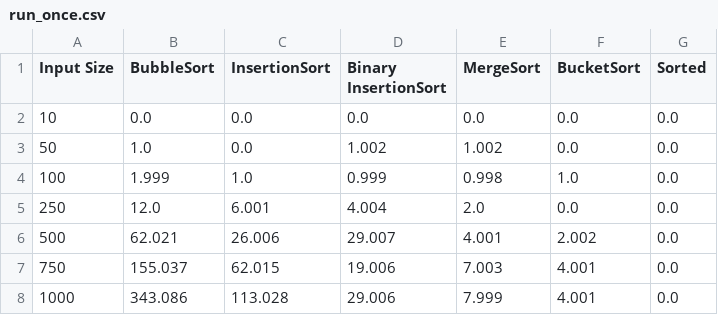
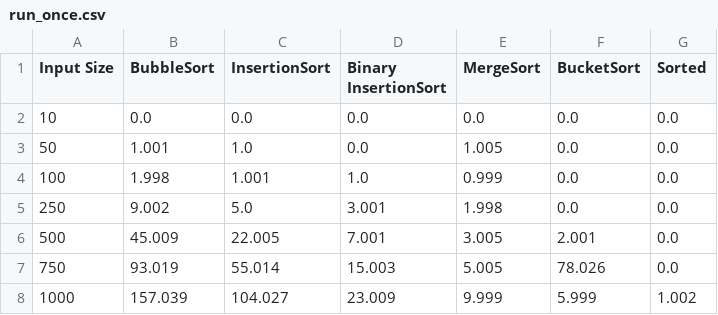
Before and after one commit to MarionMcG/algorithms, a CSV file: data/run_once.csv, drawn as a sheet; only a part is shown; the diff covers the shown part only.

```diff
--- a/data/run_once.csv
+++ b/data/run_once.csv
@@ -2,7 +2,7 @@ Input Size,BubbleSort,InsertionSort,Binary InsertionSort,MergeSort,BucketSort,So
 10,0.0,0.0,0.0,0.0,0.0,0.0
-50,1.0,0.0,1.002,1.002,0.0,0.0
-100,1.999,1.0,0.999,0.998,1.0,0.0
-250,12.0,6.001,4.004,2.0,0.0,0.0
-500,62.021,26.006,29.007,4.001,2.002,0.0
-750,155.037,62.015,19.006,7.003,4.001,0.0
-1000,343.086,113.028,29.006,7.999,4.001,0.0
+50,1.001,1.0,0.0,1.005,0.0,0.0
+100,1.998,1.001,1.0,0.999,0.0,0.0
+250,9.002,5.0,3.001,1.998,0.0,0.0
+500,45.009,22.005,7.001,3.005,2.001,0.0
+750,93.019,55.014,15.003,5.005,78.026,0.0
+1000,157.039,104.027,23.009,9.999,5.999,1.002
```
Also changed, not shown: 16 edited cells elsewhere in this file, 1 other file.
